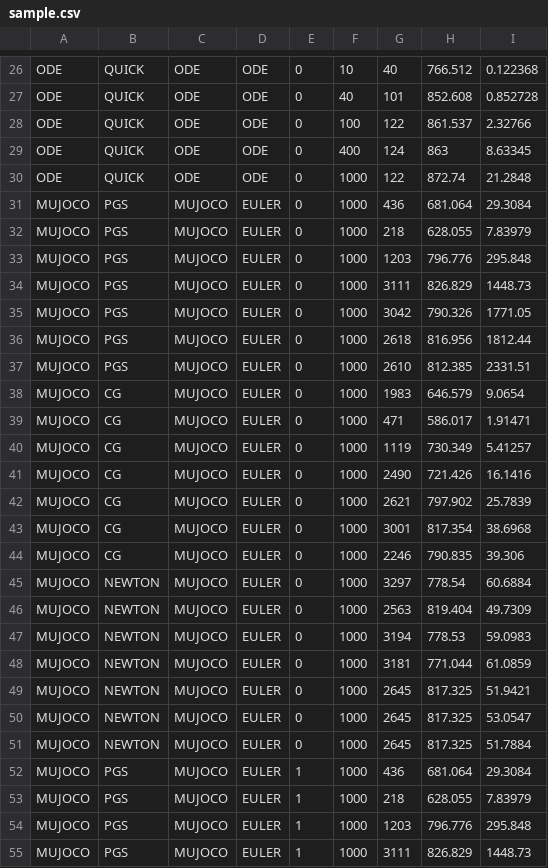
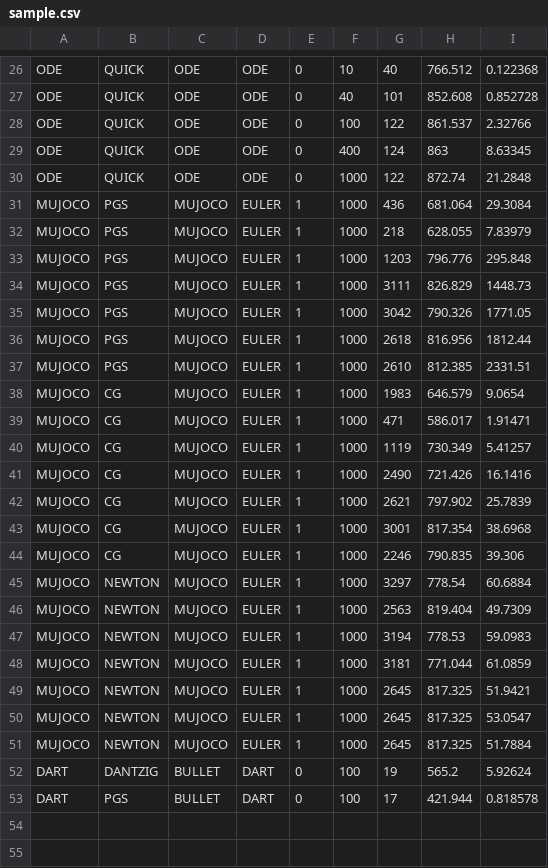
Before and after one commit to leggedrobotics/SimBenchmark, a CSV file: data/kapla/sample.csv, drawn as a sheet; only a part is shown, gaps mark what is left out; the shorter side is filled out with more unchanged rows; the diff names each change by its address in the sheet, - before the commit and + after, or states it on an @@ line.

Commit message:
- mujoco no erp data removed (mujoco has no erp) - kapla docs

```diff
--- a/data/kapla/sample.csv
+++ b/data/kapla/sample.csv
-row 31: MUJOCO | PGS | MUJOCO | EULER | 0 | 1000 | 436 | 681.064 | 29.3084
-row 32: MUJOCO | PGS | MUJOCO | EULER | 0 | 1000 | 218 | 628.055 | 7.83979
-row 33: MUJOCO | PGS | MUJOCO | EULER | 0 | 1000 | 1203 | 796.776 | 295.848
-row 34: MUJOCO | PGS | MUJOCO | EULER | 0 | 1000 | 3111 | 826.829 | 1448.73
-row 35: MUJOCO | PGS | MUJOCO | EULER | 0 | 1000 | 3042 | 790.326 | 1771.05
-row 36: MUJOCO | PGS | MUJOCO | EULER | 0 | 1000 | 2618 | 816.956 | 1812.44
-row 37: MUJOCO | PGS | MUJOCO | EULER | 0 | 1000 | 2610 | 812.385 | 2331.51
-row 38: MUJOCO | CG | MUJOCO | EULER | 0 | 1000 | 1983 | 646.579 | 9.0654
-row 39: MUJOCO | CG | MUJOCO | EULER | 0 | 1000 | 471 | 586.017 | 1.91471
-row 40: MUJOCO | CG | MUJOCO | EULER | 0 | 1000 | 1119 | 730.349 | 5.41257
-row 41: MUJOCO | CG | MUJOCO | EULER | 0 | 1000 | 2490 | 721.426 | 16.1416
-row 42: MUJOCO | CG | MUJOCO | EULER | 0 | 1000 | 2621 | 797.902 | 25.7839
-row 43: MUJOCO | CG | MUJOCO | EULER | 0 | 1000 | 3001 | 817.354 | 38.6968
-row 44: MUJOCO | CG | MUJOCO | EULER | 0 | 1000 | 2246 | 790.835 | 39.306
-row 45: MUJOCO | NEWTON | MUJOCO | EULER | 0 | 1000 | 3297 | 778.54 | 60.6884
-row 46: MUJOCO | NEWTON | MUJOCO | EULER | 0 | 1000 | 2563 | 819.404 | 49.7309
-row 47: MUJOCO | NEWTON | MUJOCO | EULER | 0 | 1000 | 3194 | 778.53 | 59.0983
-row 48: MUJOCO | NEWTON | MUJOCO | EULER | 0 | 1000 | 3181 | 771.044 | 61.0859
-row 49: MUJOCO | NEWTON | MUJOCO | EULER | 0 | 1000 | 2645 | 817.325 | 51.9421
-row 50: MUJOCO | NEWTON | MUJOCO | EULER | 0 | 1000 | 2645 | 817.325 | 53.0547
-row 51: MUJOCO | NEWTON | MUJOCO | EULER | 0 | 1000 | 2645 | 817.325 | 51.7884
```
Also changed, not shown: 2 other files.
